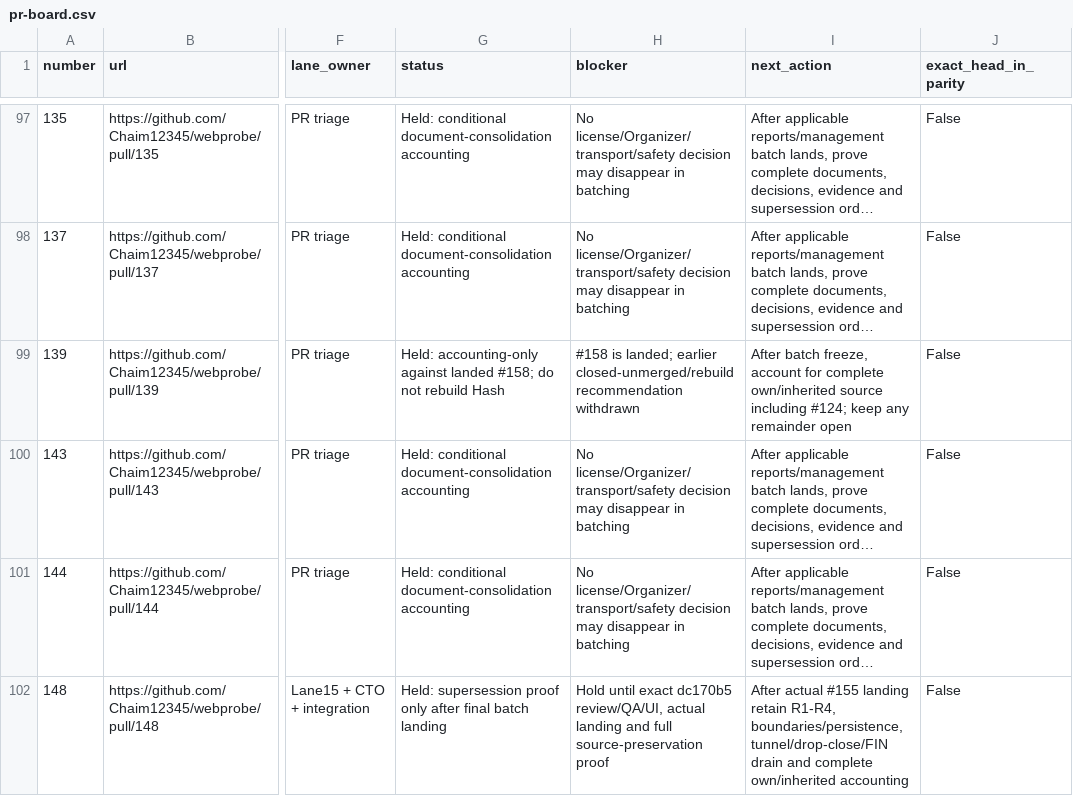
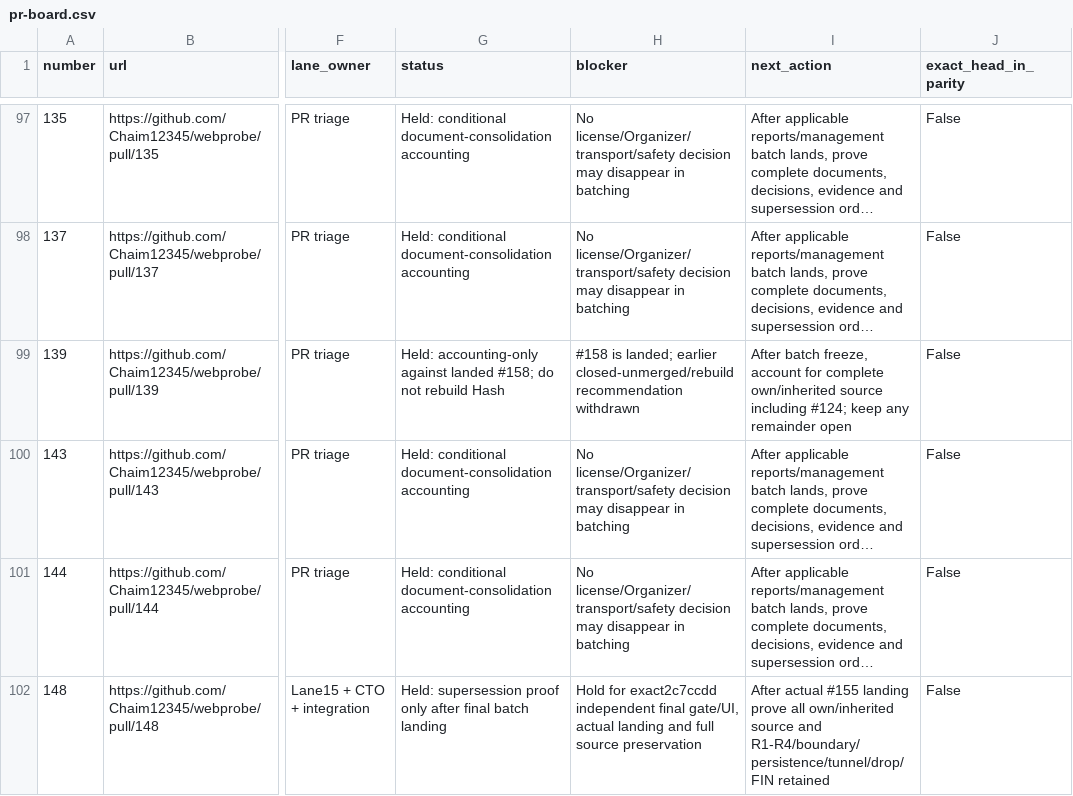
Before and after one commit to Chaim12345/webprobe, a CSV file: docs/management/pr-board.csv, drawn as a sheet; only a part is shown, gaps mark what is left out; long unchanged cells end in …; the diff covers the shown part only; the diff names each change by its address in the sheet, - before the commit and + after, or states it on an @@ line.

```diff
--- a/docs/management/pr-board.csv
+++ b/docs/management/pr-board.csv
-H102 (blocker): Hold until exact dc170b5 review/QA/UI, actual landing and full source-preservation proof
+H102 (blocker): Hold for exact2c7ccdd independent final gate/UI, actual landing and full source preservation
-I102 (next_action): …#155 landing retain R1-R4, boundaries/persistence, tunnel/drop-close/FIN drain and complete own/inherited accounting
+I102 (next_action): …#155 landing prove all own/inherited source and R1-R4/boundary/persistence/tunnel/drop/FIN retained
```
Also changed, not shown: 8 edited cells elsewhere in this file, 3 other files.
